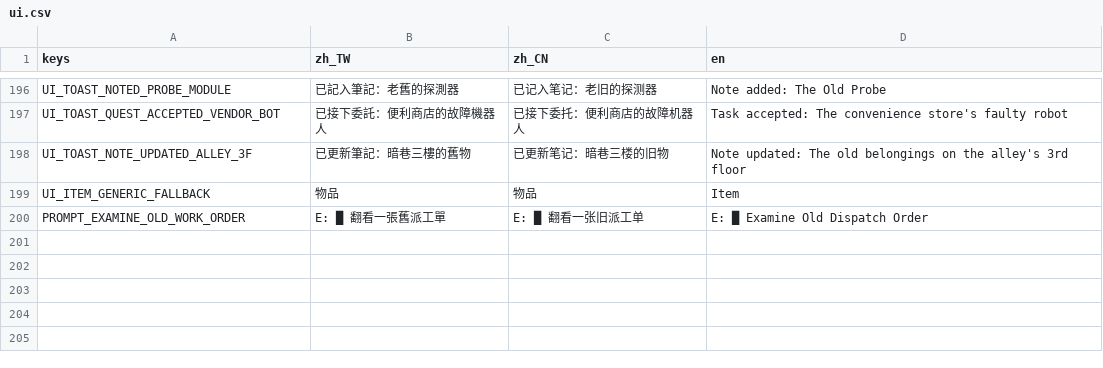
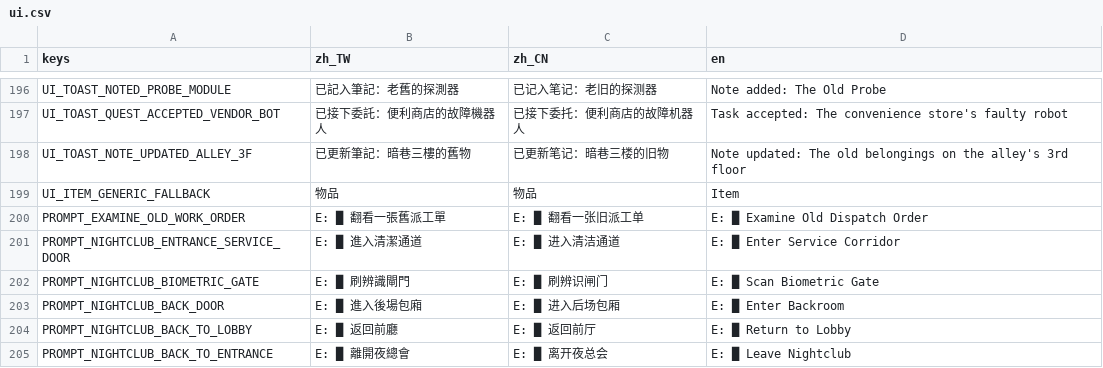
Before and after one commit to shellpig/After-The-Model, a CSV file: locale/ui.csv, drawn as a sheet; only a part is shown, gaps mark what is left out.

```diff
--- a/locale/ui.csv
+++ b/locale/ui.csv
@@ -275 +275,6 @@ UI_ITEM_GENERIC_FALLBACK,物品,物品,Item
 PROMPT_EXAMINE_OLD_WORK_ORDER,E: █ 翻看一張舊派工單,E: █ 翻看一张旧派工单,E: █ Examine Old Dispatch Order
+PROMPT_NIGHTCLUB_ENTRANCE_SERVICE_DOOR,E: █ 進入清潔通道,E: █ 进入清洁通道,E: █ Enter Service Corridor
+PROMPT_NIGHTCLUB_BIOMETRIC_GATE,E: █ 刷辨識閘門,E: █ 刷辨识闸门,E: █ Scan Biometric Gate
+PROMPT_NIGHTCLUB_BACK_DOOR,E: █ 進入後場包廂,E: █ 进入后场包厢,E: █ Enter Backroom
+PROMPT_NIGHTCLUB_BACK_TO_LOBBY,E: █ 返回前廳,E: █ 返回前厅,E: █ Return to Lobby
+PROMPT_NIGHTCLUB_BACK_TO_ENTRANCE,E: █ 離開夜總會,E: █ 离开夜总会,E: █ Leave Nightclub
```
Also changed, not shown: locale/data.csv, locale/dialogue.csv, 19 other files.
